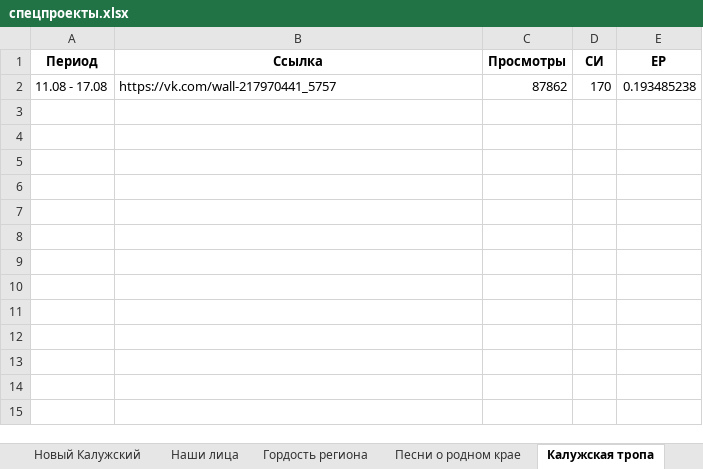
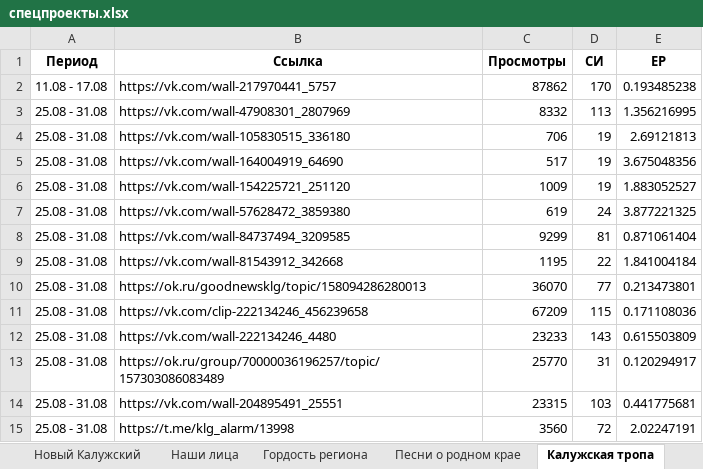
Before and after one commit to bassixs/dash, an Excel workbook: public/спецпроекты.xlsx, sheet Калужская тропа, drawn as a sheet; values as stored, in another font and other column widths than the file's, no borders; the diff names each change by its address in the sheet, - before the commit and + after, or states it on an @@ line.

```diff
--- a/public/спецпроекты.xlsx (sheet Калужская тропа)
+++ b/public/спецпроекты.xlsx (sheet Калужская тропа)
+row 3: 25.08 - 31.08 | https://vk.com/wall-47908301_2807969 | 8332 | 113 | 1.356216995
+row 4: 25.08 - 31.08 | https://vk.com/wall-105830515_336180 | 706 | 19 | 2.69121813
+row 5: 25.08 - 31.08 | https://vk.com/wall-164004919_64690 | 517 | 19 | 3.675048356
+row 6: 25.08 - 31.08 | https://vk.com/wall-154225721_251120 | 1009 | 19 | 1.883052527
+row 7: 25.08 - 31.08 | https://vk.com/wall-57628472_3859380 | 619 | 24 | 3.877221325
+row 8: 25.08 - 31.08 | https://vk.com/wall-84737494_3209585 | 9299 | 81 | 0.871061404
+row 9: 25.08 - 31.08 | https://vk.com/wall-81543912_342668 | 1195 | 22 | 1.841004184
+row 10: 25.08 - 31.08 | https://ok.ru/goodnewsklg/topic/158094286280013 | 36070 | 77 | 0.213473801
+row 11: 25.08 - 31.08 | https://vk.com/clip-222134246_456239658 | 67209 | 115 | 0.171108036
+row 12: 25.08 - 31.08 | https://vk.com/wall-222134246_4480 | 23233 | 143 | 0.615503809
+row 13: 25.08 - 31.08 | https://ok.ru/group/70000036196257/topic/157303086083489 | 25770 | 31 | 0.120294917
+row 14: 25.08 - 31.08 | https://vk.com/wall-204895491_25551 | 23315 | 103 | 0.441775681
+row 15: 25.08 - 31.08 | https://t.me/klg_alarm/13998 | 3560 | 72 | 2.02247191
```
Also changed, not shown: sheet Здесь и сейчас, sheet ДЭГ, sheet Шеф сделал, sheet Наши лица, sheet #Я_ГОРЖУСЬ, sheet ЦУРу 5 лет, 1 more sheet.
